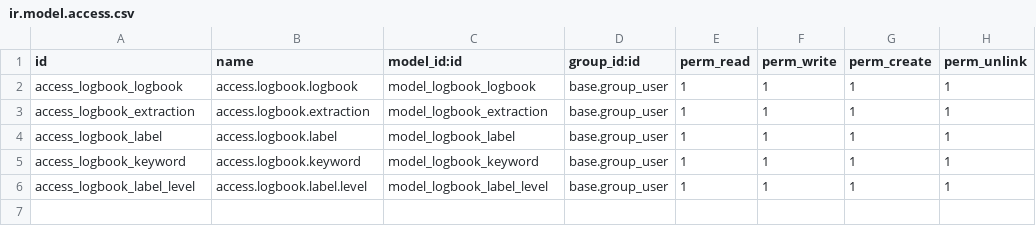
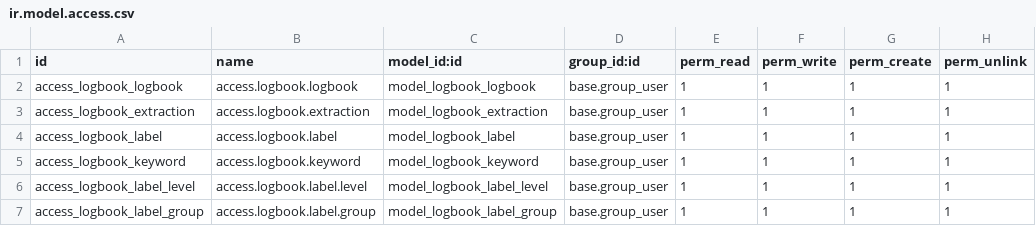
Before and after one commit to dementio-git/jtkpolban18, a CSV file: jtk_logbook_base/security/ir.model.access.csv, drawn as a sheet.

```diff
--- a/jtk_logbook_base/security/ir.model.access.csv
+++ b/jtk_logbook_base/security/ir.model.access.csv
@@ -6 +6,2 @@ access_logbook_keyword,access.logbook.keyword,model_logbook_keyword,base.group_u
 access_logbook_label_level,access.logbook.label.level,model_logbook_label_level,base.group_user,1,1,1,1
+access_logbook_label_group,access.logbook.label.group,model_logbook_label_group,base.group_user,1,1,1,1
```
Also changed, not shown: 6 other files.
